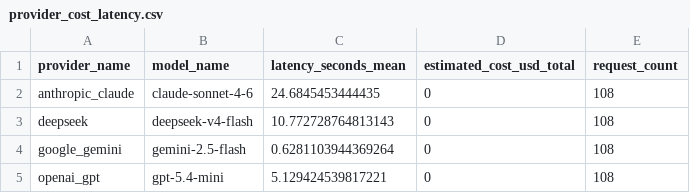
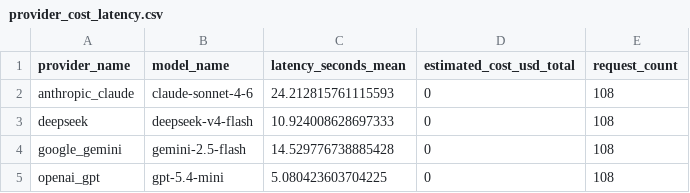
Before and after one commit to ziwang11112/agentic_flu_model_discovery_publication, a CSV file: artifacts_provider_iterative_benchmark_compact/provider_cost_latency.csv, drawn as a sheet.

```diff
--- a/artifacts_provider_iterative_benchmark_compact/provider_cost_latency.csv
+++ b/artifacts_provider_iterative_benchmark_compact/provider_cost_latency.csv
@@ -1,5 +1,5 @@
 provider_name,model_name,latency_seconds_mean,estimated_cost_usd_total,request_count
-anthropic_claude,claude-sonnet-4-6,24.6845453444435,0,108
-deepseek,deepseek-v4-flash,10.772728764813143,0,108
-google_gemini,gemini-2.5-flash,0.6281103944369264,0,108
-openai_gpt,gpt-5.4-mini,5.129424539817221,0,108
+anthropic_claude,claude-sonnet-4-6,24.212815761115593,0,108
+deepseek,deepseek-v4-flash,10.924008628697333,0,108
+google_gemini,gemini-2.5-flash,14.529776738885428,0,108
+openai_gpt,gpt-5.4-mini,5.080423603704225,0,108
```
Also changed, not shown: artifacts_provider_iterative_benchmark_compact/provider_by_round.csv, artifacts_provider_iterative_benchmark_compact/provider_proposal_validity.csv, 13 other files.
